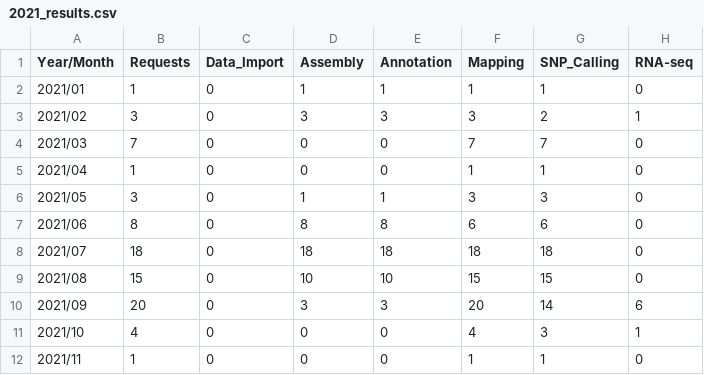
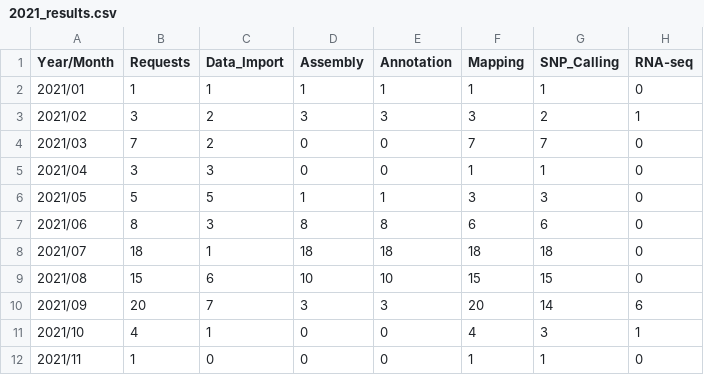
Before and after one commit to GvandeSteeg/hackaton20220709, a CSV file: 2021_results.csv, drawn as a sheet.

```diff
--- a/2021_results.csv
+++ b/2021_results.csv
@@ -1,12 +1,12 @@
 Year/Month,Requests,Data_Import,Assembly,Annotation,Mapping,SNP_Calling,RNA-seq
-2021/01,1,0,1,1,1,1,0
-2021/02,3,0,3,3,3,2,1
-2021/03,7,0,0,0,7,7,0
-2021/04,1,0,0,0,1,1,0
-2021/05,3,0,1,1,3,3,0
-2021/06,8,0,8,8,6,6,0
-2021/07,18,0,18,18,18,18,0
-2021/08,15,0,10,10,15,15,0
-2021/09,20,0,3,3,20,14,6
-2021/10,4,0,0,0,4,3,1
+2021/01,1,1,1,1,1,1,0
+2021/02,3,2,3,3,3,2,1
+2021/03,7,2,0,0,7,7,0
+2021/04,3,3,0,0,1,1,0
+2021/05,5,5,1,1,3,3,0
+2021/06,8,3,8,8,6,6,0
+2021/07,18,1,18,18,18,18,0
+2021/08,15,6,10,10,15,15,0
+2021/09,20,7,3,3,20,14,6
+2021/10,4,1,0,0,4,3,1
 2021/11,1,0,0,0,1,1,0
```
Also changed, not shown: 2020_results.csv, 2 other files.
